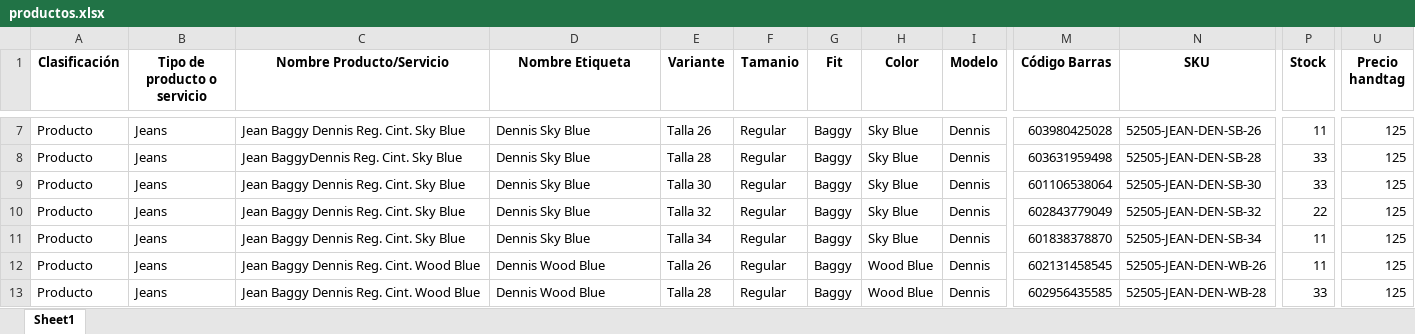
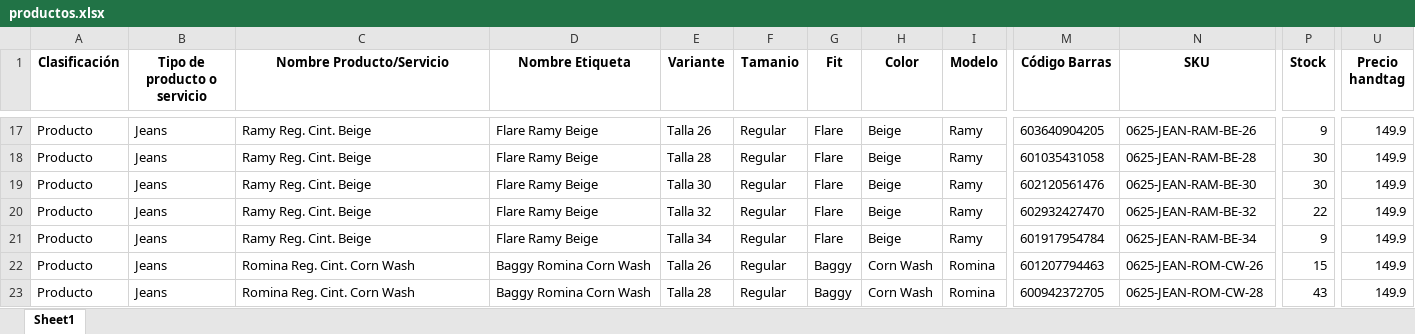
Before and after one commit to programadorlorenzo/oscarlorenzolima-etiquetas, an Excel workbook: data/productos.xlsx, sheet Sheet1, drawn as a sheet; only a part is shown, gaps mark what is left out; values as stored, in another font and other column widths than the file's, no borders; conditional formats not drawn; addresses are those after the commit; the diff covers the shown part only; the diff names each change by its address in the sheet, - before the commit and + after, or states it on an @@ line.

Commit message:
Add new Excel file with product codes and details from September 2025

```diff
--- a/data/productos.xlsx (sheet Sheet1)
+++ b/data/productos.xlsx (sheet Sheet1)
-C17 (Nombre Producto/Servicio): Jean Baggy Dennis Reg. Cint. Sky Blue
+C17 (Nombre Producto/Servicio): Ramy Reg. Cint. Beige
-D17:D21 (Nombre Etiqueta): Dennis Sky Blue
+D17:D21 (Nombre Etiqueta): Flare Ramy Beige
-G17:G21 (Fit): Baggy
+G17:G21 (Fit): Flare
-H17:H21 (Color): Sky Blue
+H17:H21 (Color): Beige
-I17:I21 (Modelo): Dennis
+I17:I21 (Modelo): Ramy
-M17 (Código Barras): 603980425028
+M17 (Código Barras): 603640904205
-N17 (SKU): 52505-JEAN-DEN-SB-26
+N17 (SKU): 0625-JEAN-RAM-BE-26
-P17 (Stock): 11
+P17 (Stock): 9
-U17:U23 (Precio handtag): 125
+U17:U23 (Precio handtag): 149.9
-C18 (Nombre Producto/Servicio): Jean BaggyDennis Reg. Cint. Sky Blue
+C18 (Nombre Producto/Servicio): Ramy Reg. Cint. Beige
-M18 (Código Barras): 603631959498
+M18 (Código Barras): 601035431058
-N18 (SKU): 52505-JEAN-DEN-SB-28
+N18 (SKU): 0625-JEAN-RAM-BE-28
-P18:P19 (Stock): 33
+P18:P19 (Stock): 30
-C19:C21 (Nombre Producto/Servicio): Jean Baggy Dennis Reg. Cint. Sky Blue
+C19:C21 (Nombre Producto/Servicio): Ramy Reg. Cint. Beige
-M19 (Código Barras): 601106538064
+M19 (Código Barras): 602120561476
-N19 (SKU): 52505-JEAN-DEN-SB-30
+N19 (SKU): 0625-JEAN-RAM-BE-30
-M20 (Código Barras): 602843779049
+M20 (Código Barras): 602932427470
-N20 (SKU): 52505-JEAN-DEN-SB-32
+N20 (SKU): 0625-JEAN-RAM-BE-32
-M21 (Código Barras): 601838378870
+M21 (Código Barras): 601917954784
-N21 (SKU): 52505-JEAN-DEN-SB-34
+N21 (SKU): 0625-JEAN-RAM-BE-34
-P21 (Stock): 11
+P21 (Stock): 9
-C22:C23 (Nombre Producto/Servicio): Jean Baggy Dennis Reg. Cint. Wood Blue
+C22:C23 (Nombre Producto/Servicio): Romina Reg. Cint. Corn Wash
-D22:D23 (Nombre Etiqueta): Dennis Wood Blue
+D22:D23 (Nombre Etiqueta): Baggy Romina Corn Wash
-H22:H23 (Color): Wood Blue
+H22:H23 (Color): Corn Wash
-I22:I23 (Modelo): Dennis
+I22:I23 (Modelo): Romina
-M22 (Código Barras): 602131458545
+M22 (Código Barras): 601207794463
-N22 (SKU): 52505-JEAN-DEN-WB-26
+N22 (SKU): 0625-JEAN-ROM-CW-26
-P22 (Stock): 11
+P22 (Stock): 15
-M23 (Código Barras): 602956435585
+M23 (Código Barras): 600942372705
-N23 (SKU): 52505-JEAN-DEN-WB-28
+N23 (SKU): 0625-JEAN-ROM-CW-28
-P23 (Stock): 33
+P23 (Stock): 43
```
Also changed, not shown: 15 added rows and 103 edited cells elsewhere in this sheet, 4 other files.
